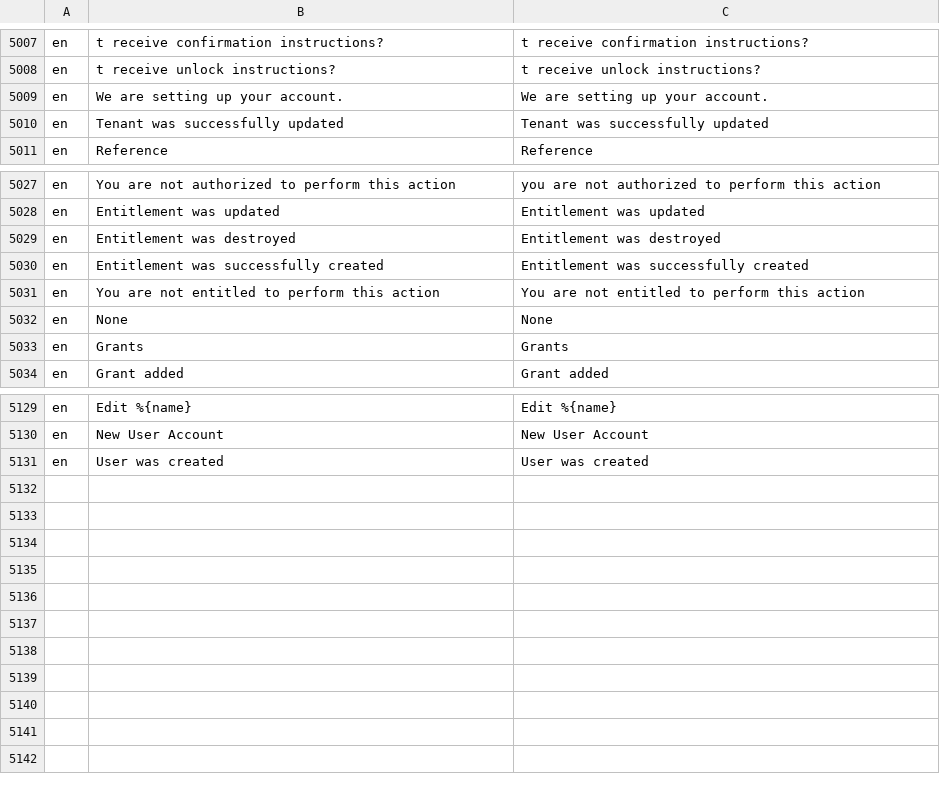
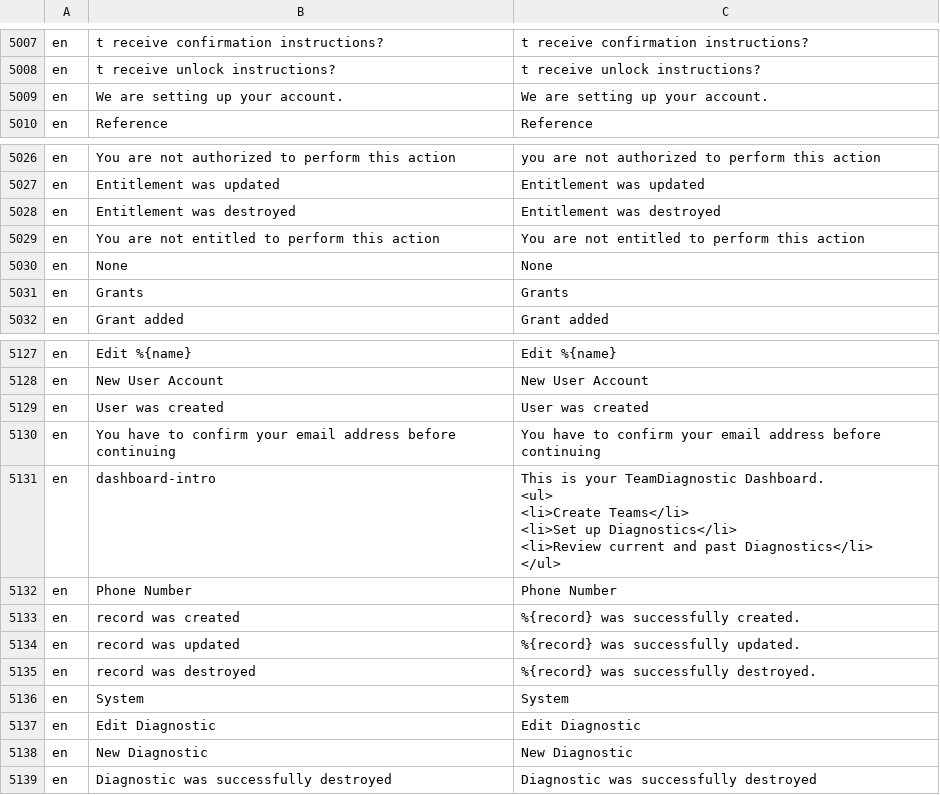
Before and after one commit to fmaymone/td2web, a CSV file: db/seed/translations.csv, drawn as a sheet; only a part is shown, gaps mark what is left out; removed rows and columns are numbered as before the commit, all else as after; ↵ is a line break in a cell; the diff names each change by its address in the sheet, - before the commit and + after, or states it on an @@ line.

Commit message:
Added Diagnostic model and UI
Fixes #16

```diff
--- a/db/seed/translations.csv
+++ b/db/seed/translations.csv
-row 5010: en | Tenant was successfully updated | Tenant was successfully updated
-row 5030: en | Entitlement was successfully created | Entitlement was successfully created
+row 5130: en | You have to confirm your email address before continuing | You have to confirm your email address before continuing
+row 5131: en | dashboard-intro | This is your TeamDiagnostic Dashboard. ↵ <ul> ↵ <li>Create Teams</li> ↵ <li>Set up Diagnostics</li> ↵ <li>Review current and past Diagnostics</li> ↵ </ul>
+row 5132: en | Phone Number | Phone Number
+row 5133: en | record was created | %{record} was successfully created.
+row 5134: en | record was updated | %{record} was successfully updated.
+row 5135: en | record was destroyed | %{record} was successfully destroyed.
+row 5136: en | System | System
+row 5137: en | Edit Diagnostic | Edit Diagnostic
+row 5138: en | New Diagnostic | New Diagnostic
+row 5139: en | Diagnostic was successfully destroyed | Diagnostic was successfully destroyed
```
Also changed, not shown: 29 other files.
